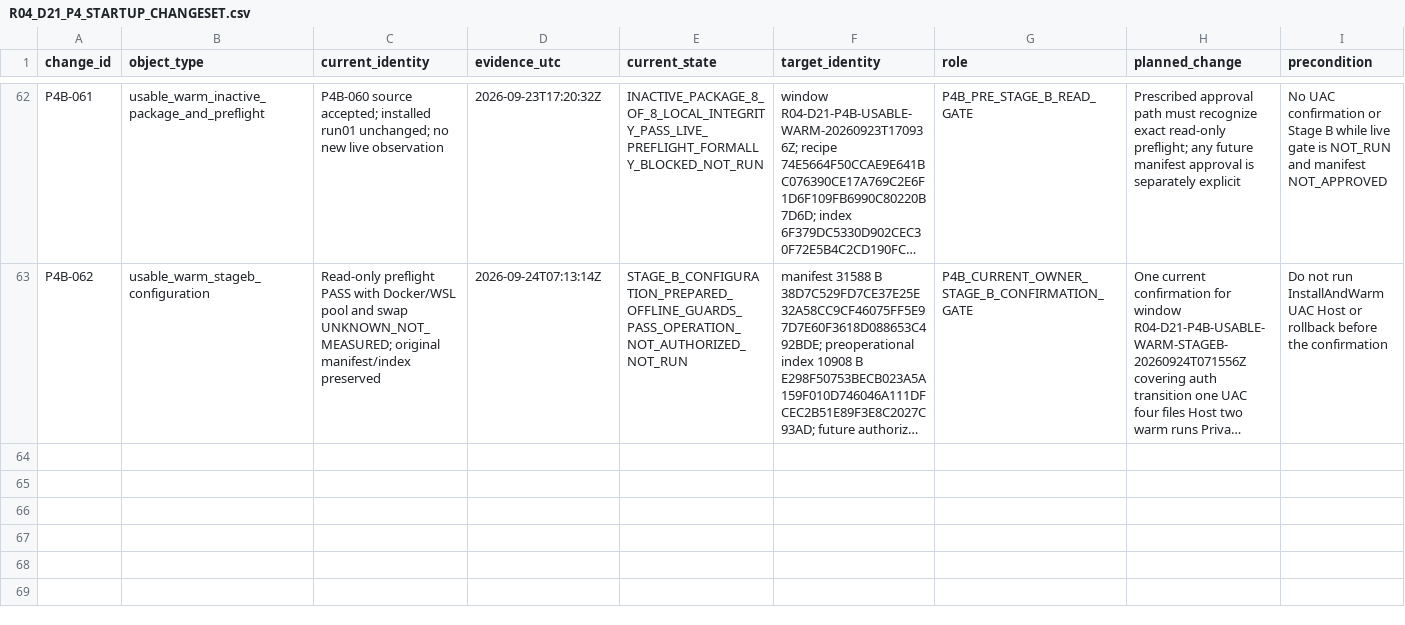
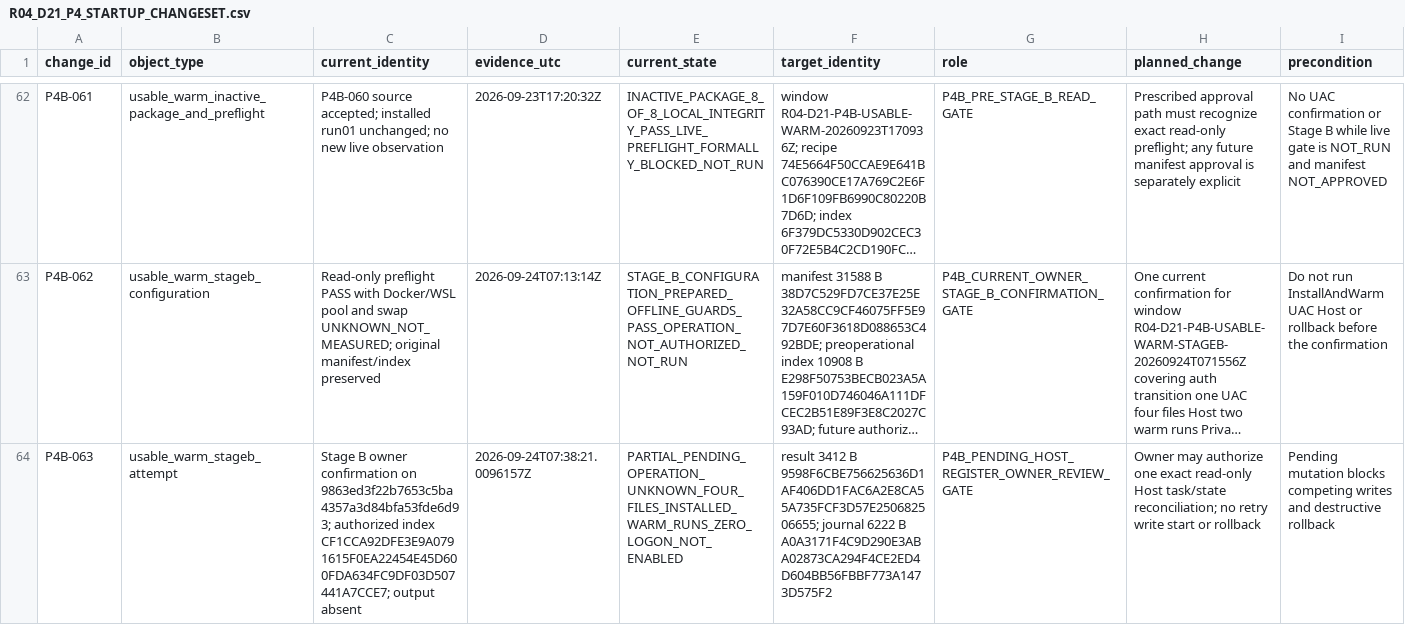
Before and after one commit to domlap94-star/ai-lab-core, a CSV file: docs/recovery/R04_D21_P4_STARTUP_CHANGESET.csv, drawn as a sheet; only a part is shown, gaps mark what is left out; long unchanged cells end in …; rows hold the shown columns only; the diff names each change by its address in the sheet, - before the commit and + after, or states it on an @@ line.

Commit message:
docs(recovery): record partial P4B usable-warm attempt

```diff
--- a/docs/recovery/R04_D21_P4_STARTUP_CHANGESET.csv
+++ b/docs/recovery/R04_D21_P4_STARTUP_CHANGESET.csv
+row 64: P4B-063 | usable_warm_stageb_attempt | Stage B owner confirmation on 9863ed3f22b7653c5ba4357a3d84bfa53fde6d93; authorized index CF1CCA92DFE3E9A0791615F0EA22454E45D600FDA634FC9DF03D507441A7CCE7; output absent | 2026-09-24T07:38:21.0096157Z | PARTIAL_PENDING_OPERATION_UNKNOWN_FOUR_FILES_INSTALLED_WARM_RUNS_ZERO_LOGON_NOT_ENABLED | result 3412 B 9598F6CBE756625636D1AF406DD1FAC6A2E8CA55A735FCF3D57E250682506655; journal 6222 B A0A3171F4C9D290E3ABA02873CA294F4CE2ED4D604BB56FBBF773A1473D575F2 | P4B_PENDING_HOST_REGISTER_OWNER_REVIEW_GATE | Owner may authorize one exact read-only Host task/state reconciliation; no retry write start or rollback | Pending mutation blocks competing writes and destructive rollback
```
Also changed, not shown: docs/recovery/OWNER_DECISIONS.csv, docs/recovery/PACKAGE_REGISTER.csv, 6 other files.
